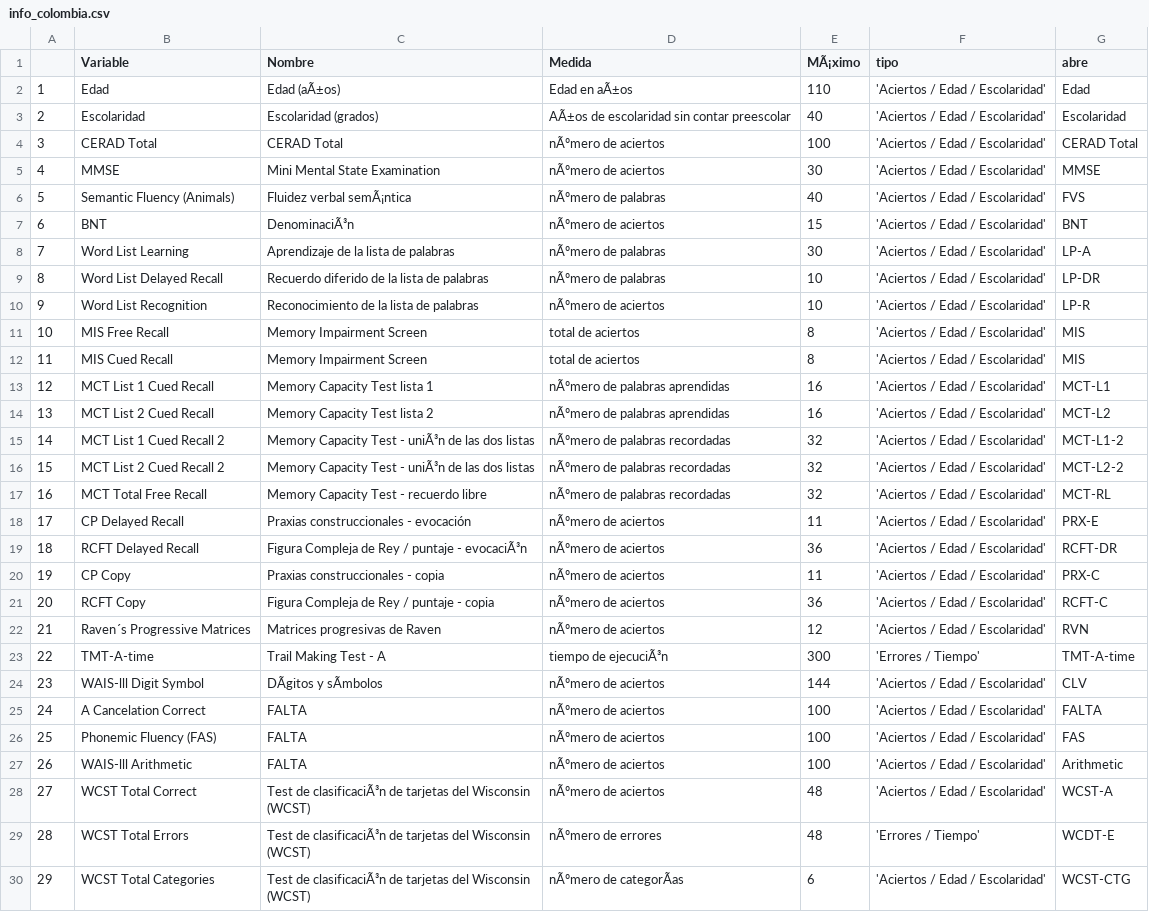
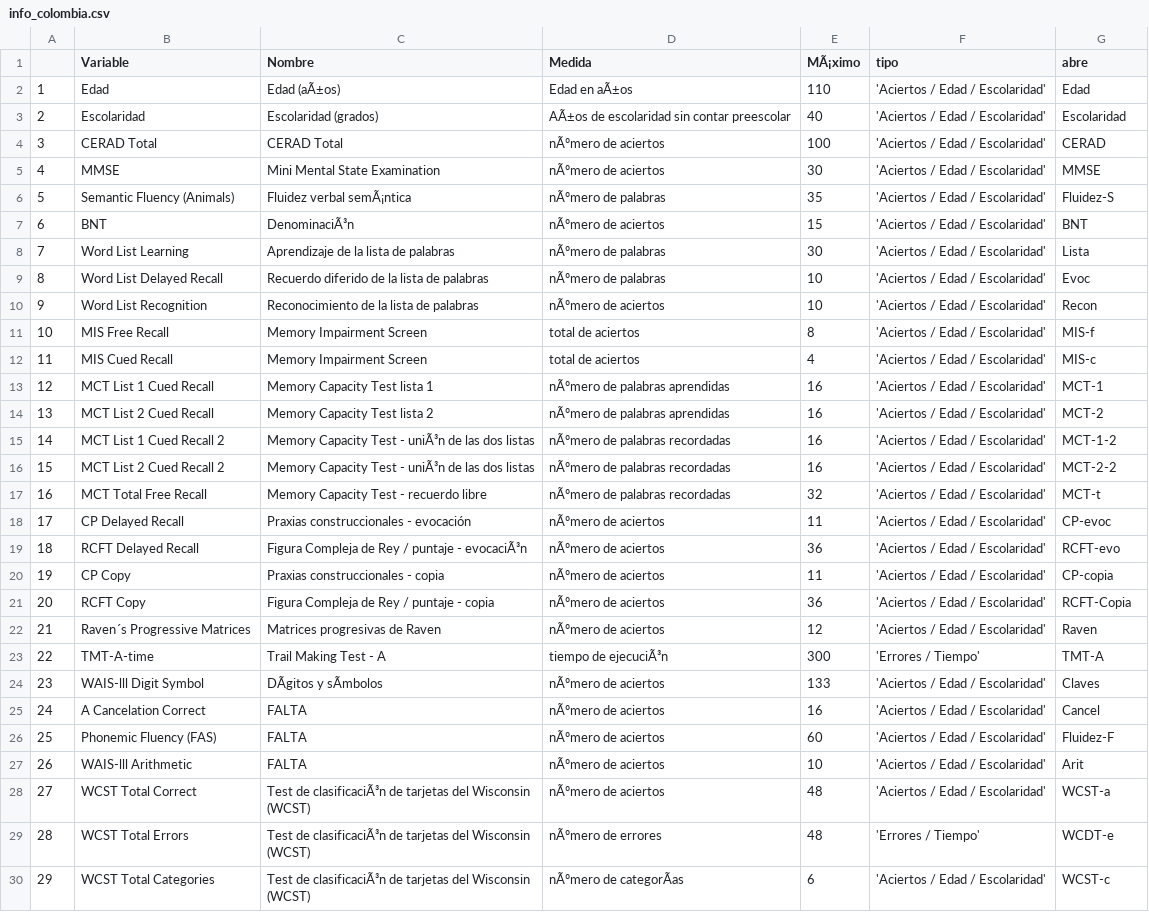
Before and after one commit to labNeuroGDL/normal, a CSV file: info_colombia.csv, drawn as a sheet; only a part is shown; the diff covers the shown part only; the diff names each change by its address in the sheet, - before the commit and + after, or states it on an @@ line.

Commit message:
Update info_colombia.csv

```diff
--- a/info_colombia.csv
+++ b/info_colombia.csv
-G4 (abre): CERAD Total
+G4 (abre): CERAD
-E6 (MÃ¡ximo): 40
+E6 (MÃ¡ximo): 35
-G6 (abre): FVS
+G6 (abre): Fluidez-S
-G8 (abre): LP-A
+G8 (abre): Lista
-G9 (abre): LP-DR
+G9 (abre): Evoc
-G10 (abre): LP-R
+G10 (abre): Recon
-G11 (abre): MIS
+G11 (abre): MIS-f
-E12 (MÃ¡ximo): 8
+E12 (MÃ¡ximo): 4
-G12 (abre): MIS
+G12 (abre): MIS-c
-G13 (abre): MCT-L1
+G13 (abre): MCT-1
-G14 (abre): MCT-L2
+G14 (abre): MCT-2
-E15:E16 (MÃ¡ximo): 32
+E15:E16 (MÃ¡ximo): 16
-G15 (abre): MCT-L1-2
+G15 (abre): MCT-1-2
-G16 (abre): MCT-L2-2
+G16 (abre): MCT-2-2
-G17 (abre): MCT-RL
+G17 (abre): MCT-t
-G18 (abre): PRX-E
+G18 (abre): CP-evoc
-G19 (abre): RCFT-DR
+G19 (abre): RCFT-evo
-G20 (abre): PRX-C
+G20 (abre): CP-copia
-G21 (abre): RCFT-C
+G21 (abre): RCFT-Copia
-G22 (abre): RVN
+G22 (abre): Raven
-G23 (abre): TMT-A-time
+G23 (abre): TMT-A
-E24 (MÃ¡ximo): 144
+E24 (MÃ¡ximo): 133
-G24 (abre): CLV
+G24 (abre): Claves
-E25 (MÃ¡ximo): 100
+E25 (MÃ¡ximo): 16
-G25 (abre): FALTA
+G25 (abre): Cancel
-E26 (MÃ¡ximo): 100
+E26 (MÃ¡ximo): 60
-G26 (abre): FAS
+G26 (abre): Fluidez-F
-E27 (MÃ¡ximo): 100
+E27 (MÃ¡ximo): 10
-G27 (abre): Arithmetic
+G27 (abre): Arit
-G28 (abre): WCST-A
+G28 (abre): WCST-a
-G29 (abre): WCDT-E
+G29 (abre): WCDT-e
-G30 (abre): WCST-CTG
+G30 (abre): WCST-c
```
Also changed, not shown: 4 edited cells elsewhere in this file.
